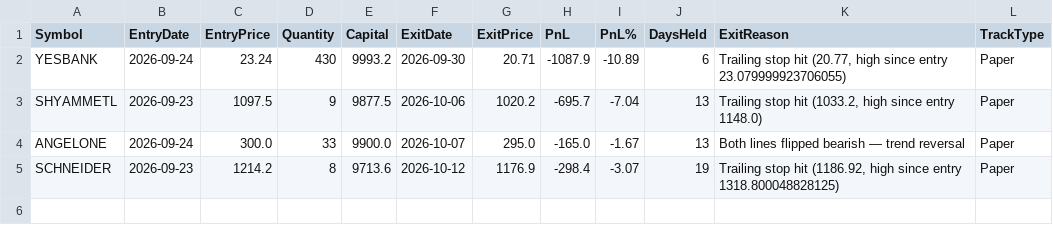
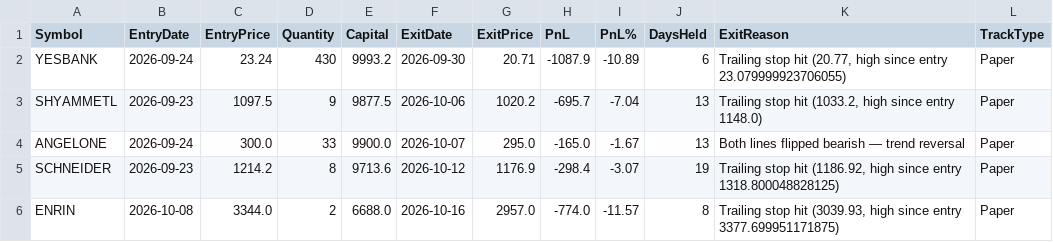
Before and after one commit to finnyrajmann/nse-dual_trend, a CSV file: data/trade_log_miss_dt.csv, drawn as a sheet.

Commit message:
Auto-update — 2026-10-16

```diff
--- a/data/trade_log_miss_dt.csv
+++ b/data/trade_log_miss_dt.csv
@@ -5 +5,2 @@ ANGELONE,2026-09-24,300.0,33,9900.0,2026-10-07,295.0,-165.0,-1.67,13,Both lines
 SCHNEIDER,2026-09-23,1214.2,8,9713.6,2026-10-12,1176.9,-298.4,-3.07,19,"Trailing stop hit (1186.92, high since entry 1318.800048828125)",Paper
+ENRIN,2026-10-08,3344.0,2,6688.0,2026-10-16,2957.0,-774.0,-11.57,8,"Trailing stop hit (3039.93, high since entry 3377.699951171875)",Paper
```
